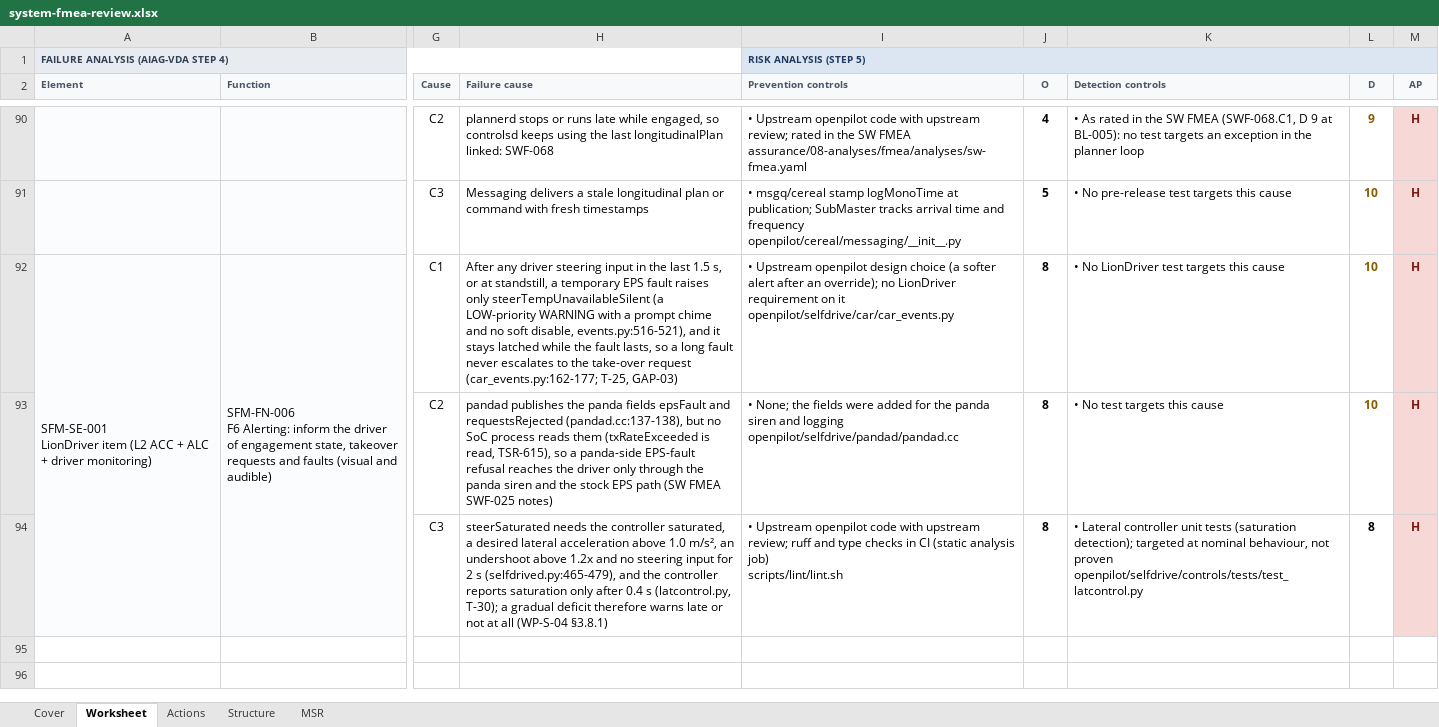
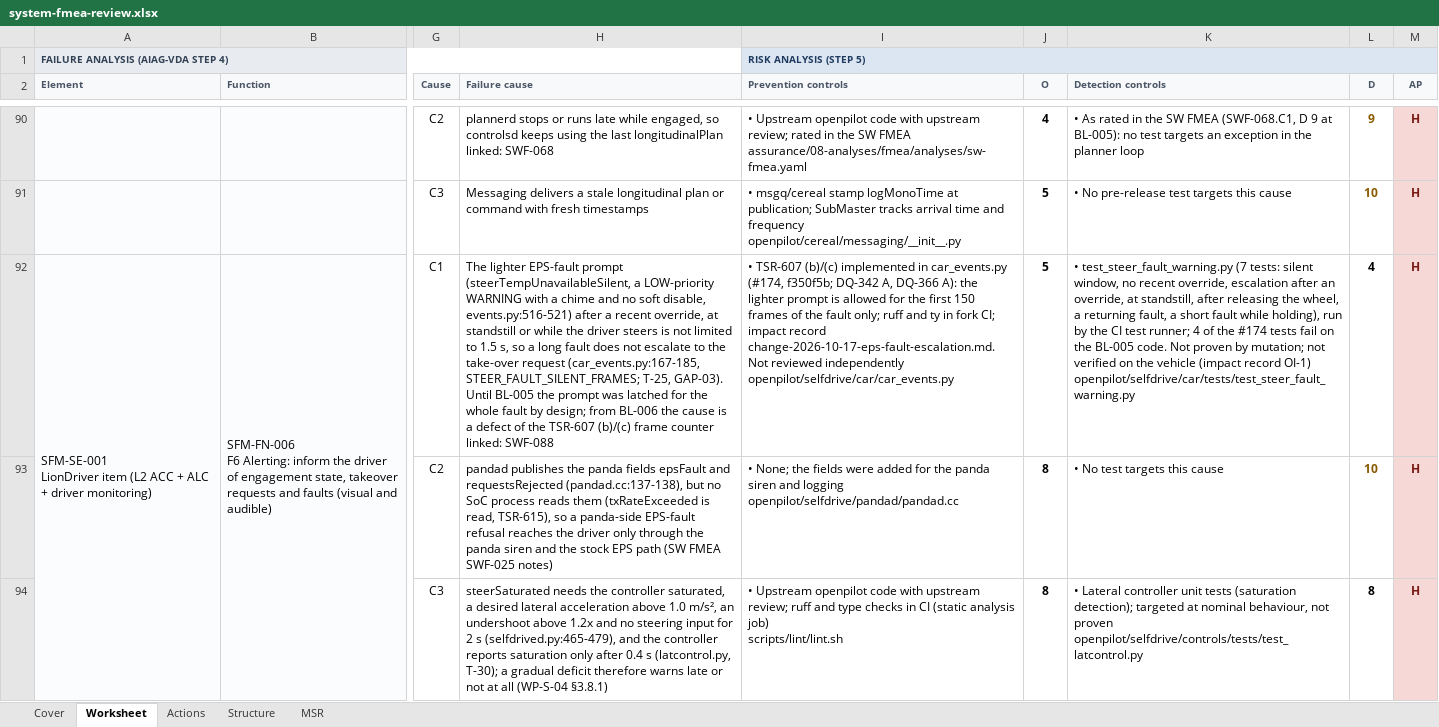
Before and after one commit to jherrodthomas/LionDriver, an Excel workbook: assurance/08-analyses/fmea/exports/review/system-fmea-review.xlsx, sheet Worksheet, drawn as a sheet; only a part is shown, gaps mark what is left out; values as stored, in another font and other column widths than the file's, no borders; ↵ is a line break in a cell; the diff names each change by its address in the sheet, - before the commit and + after, or states it on an @@ line.

```diff
--- a/assurance/08-analyses/fmea/exports/review/system-fmea-review.xlsx (sheet Worksheet)
+++ b/assurance/08-analyses/fmea/exports/review/system-fmea-review.xlsx (sheet Worksheet)
-H92 (Failure cause): After any driver steering input in the last 1.5 s, or at standstill, a temporary EPS fault raises only steerTempUnavailableSilent (a LOW-priority WARNING with a prompt chime and no soft disable, events.py:516-521), and it stays latched while the fault lasts, so a long fault never escalates to the take-over request (car_events.py:162-177; T-25, GAP-03)
+H92 (Failure cause): The lighter EPS-fault prompt (steerTempUnavailableSilent, a LOW-priority WARNING with a chime and no soft disable, events.py:516-521) after a recent override, at standstill or while the driver steers is not limited to 1.5 s, so a long fault does not escalate to the take-over request (car_events.py:167-185, STEER_FAULT_SILENT_FRAMES; T-25, GAP-03). Until BL-005 the prompt was latched for the whole fault by design; from BL-006 the cause is a defect of the TSR-607 (b)/(c) frame counter ↵ linked: SWF-088
-I92 (Prevention controls): • Upstream openpilot design choice (a softer alert after an override); no LionDriver requirement on it ↵ openpilot/selfdrive/car/car_events.py
+I92 (Prevention controls): • TSR-607 (b)/(c) implemented in car_events.py (#174, f350f5b; DQ-342 A, DQ-366 A): the lighter prompt is allowed for the first 150 frames of the fault only; ruff and ty in fork CI; impact record change-2026-10-17-eps-fault-escalation.md. Not reviewed independently ↵ openpilot/selfdrive/car/car_events.py
-J92 (O): 8
+J92 (O): 5
-K92 (Detection controls): • No LionDriver test targets this cause
+K92 (Detection controls): • test_steer_fault_warning.py (7 tests: silent window, no recent override, escalation after an override, at standstill, after releasing the wheel, a returning fault, a short fault while holding), run by the CI test runner; 4 of the #174 tests fail on the BL-005 code. Not proven by mutation; not verified on the vehicle (impact record OI-1) ↵ openpilot/selfdrive/car/tests/test_steer_fault_warning.py
-L92 (D): 10
+L92 (D): 4
-L92 text colour: #8A5A00
+L92 text colour: black
```
Also changed, not shown: sheet Cover, sheet Actions, sheet MSR, 4 other files.
